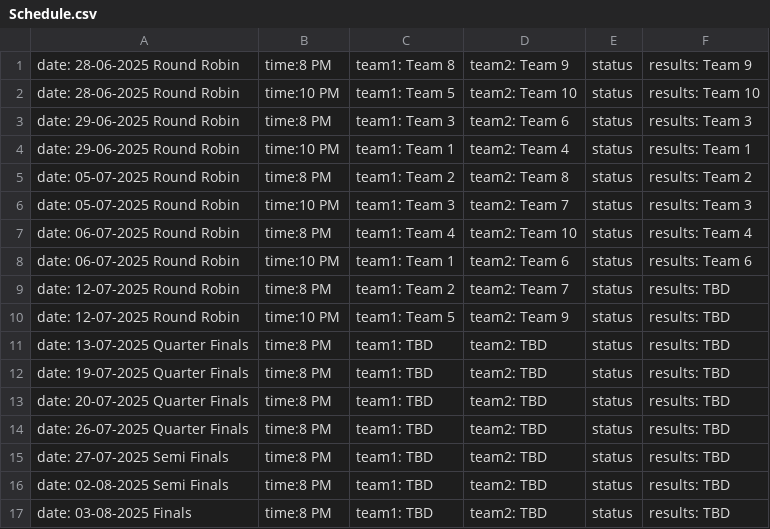
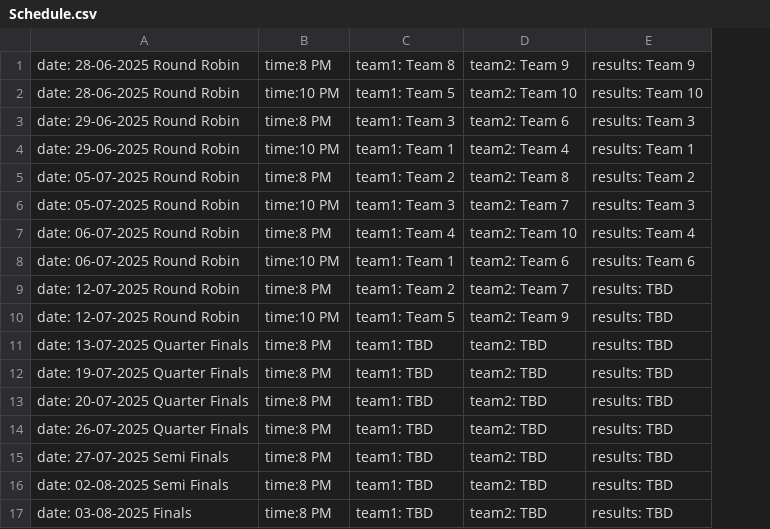
Before and after one commit to nzlrattourney/rattourney, a CSV file: Schedule.csv, drawn as a sheet; the diff names each change by its address in the sheet, - before the commit and + after, or states it on an @@ line.

Commit message:
Update Schedule.csv

```diff
--- a/Schedule.csv
+++ b/Schedule.csv
-column E, rows 1-17: all status
```
